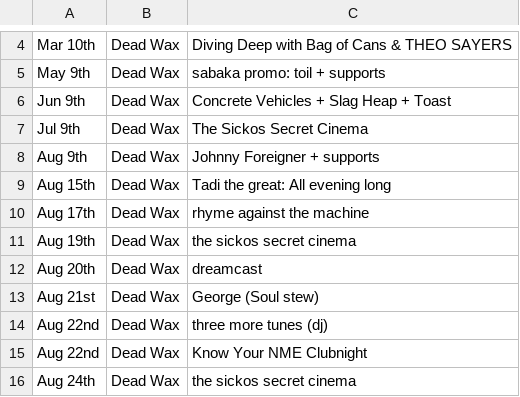
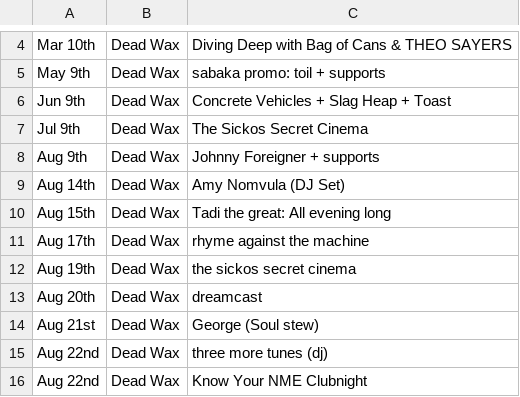
Before and after one commit to nathankjw/GigsNorwich-scraper, a CSV file: scraped_data/norwich_gigs_flat.csv, drawn as a sheet; only a part is shown, gaps mark what is left out; the shorter side is filled out with more unchanged rows.

```diff
--- a/scraped_data/norwich_gigs_flat.csv
+++ b/scraped_data/norwich_gigs_flat.csv
@@ -8,2 +8,3 @@ Jul 9th,Dead Wax,The Sickos Secret Cinema
 Aug 9th,Dead Wax,Johnny Foreigner + supports
+Aug 14th,Dead Wax,Amy Nomvula (DJ Set)
 Aug 15th,Dead Wax,Tadi the great: All evening long
```
Also changed, not shown: scraped_data/norwich_gigs.csv, 1 other file.
